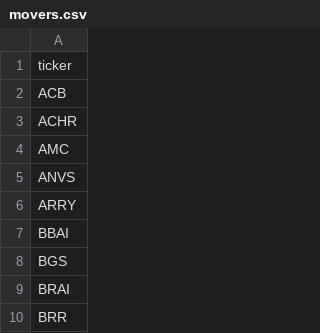
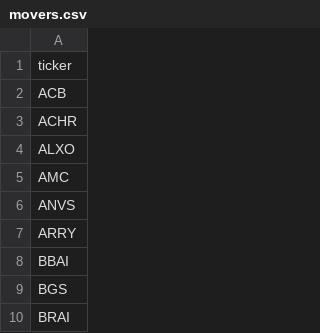
Before and after one commit to aligaam2-art/pennybot, a CSV file: journal/days/2026-11-02/movers.csv, drawn as a sheet; only a part is shown; the shorter side is filled out with more unchanged rows.

```diff
--- a/journal/days/2026-11-02/movers.csv
+++ b/journal/days/2026-11-02/movers.csv
@@ -3,2 +3,3 @@ ACB
 ACHR
+ALXO
 AMC
```
Also changed, not shown: 1 other file.
